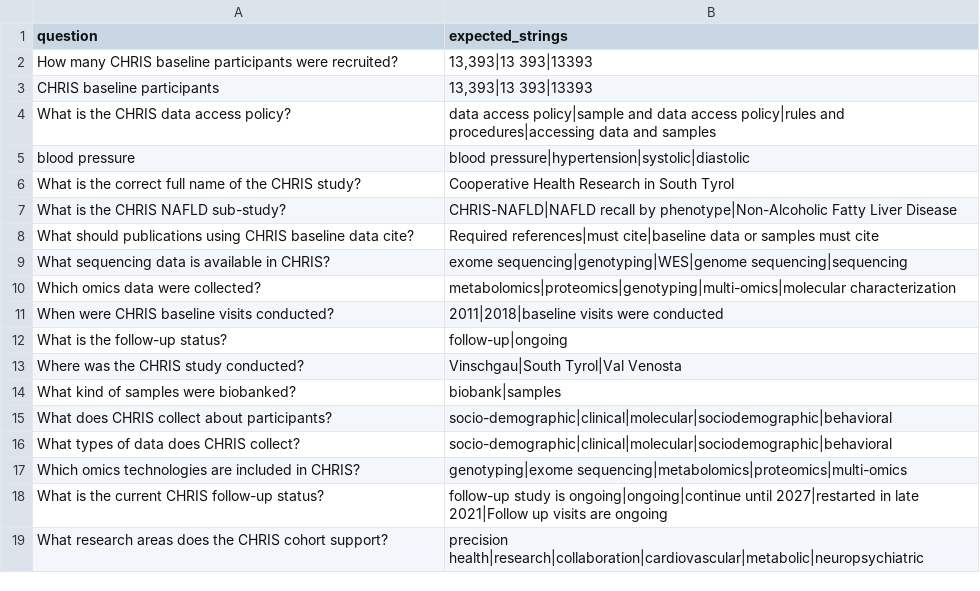
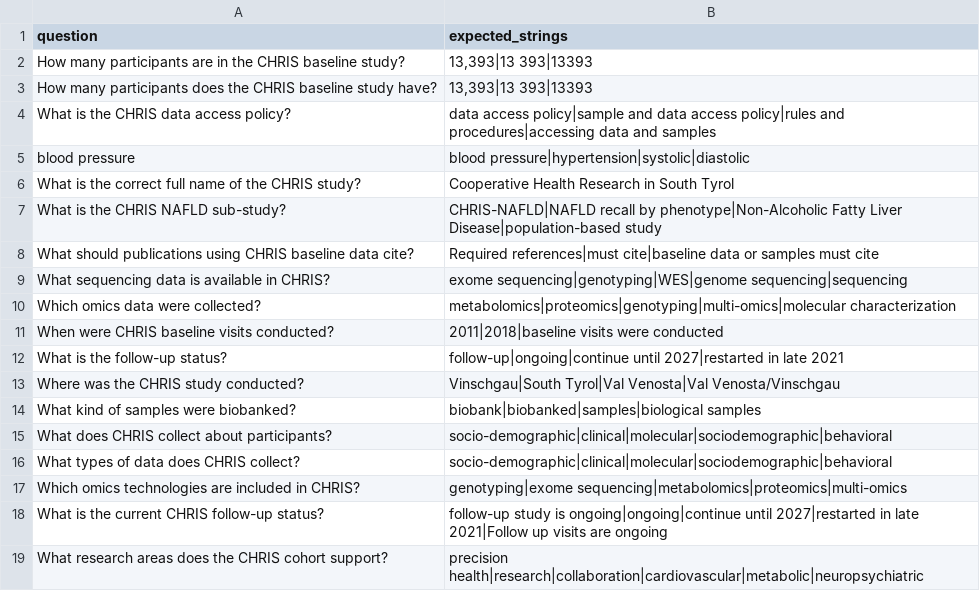
Before and after one commit to LetiziaMeroi/chris-rag, a CSV file: src/evaluation/questions.csv, drawn as a sheet.

Commit message:
Modify questions, just rephrased

```diff
--- a/src/evaluation/questions.csv
+++ b/src/evaluation/questions.csv
@@ -1,4 +1,4 @@
 question,expected_strings
-"How many CHRIS baseline participants were recruited?","13,393|13 393|13393"
-"CHRIS baseline participants","13,393|13 393|13393"
+"How many participants are in the CHRIS baseline study?","13,393|13 393|13393"
+"How many participants does the CHRIS baseline study have?","13,393|13 393|13393"
 "What is the CHRIS data access policy?","data access policy|sample and data access policy|rules and procedures|accessing data and samples"
@@ -6,3 +6,3 @@ question,expected_strings
 "What is the correct full name of the CHRIS study?","Cooperative Health Research in South Tyrol"
-"What is the CHRIS NAFLD sub-study?","CHRIS-NAFLD|NAFLD recall by phenotype|Non-Alcoholic Fatty Liver Disease"
+"What is the CHRIS NAFLD sub-study?","CHRIS-NAFLD|NAFLD recall by phenotype|Non-Alcoholic Fatty Liver Disease|population-based study"
 "What should publications using CHRIS baseline data cite?","Required references|must cite|baseline data or samples must cite"
@@ -11,5 +11,5 @@ question,expected_strings
 "When were CHRIS baseline visits conducted?","2011|2018|baseline visits were conducted"
-"What is the follow-up status?","follow-up|ongoing"
-"Where was the CHRIS study conducted?","Vinschgau|South Tyrol|Val Venosta"
-"What kind of samples were biobanked?","biobank|samples"
+"What is the follow-up status?","follow-up|ongoing|continue until 2027|restarted in late 2021"
+"Where was the CHRIS study conducted?","Vinschgau|South Tyrol|Val Venosta|Val Venosta/Vinschgau"
+"What kind of samples were biobanked?","biobank|biobanked|samples|biological samples"
 "What does CHRIS collect about participants?","socio-demographic|clinical|molecular|sociodemographic|behavioral"
```
